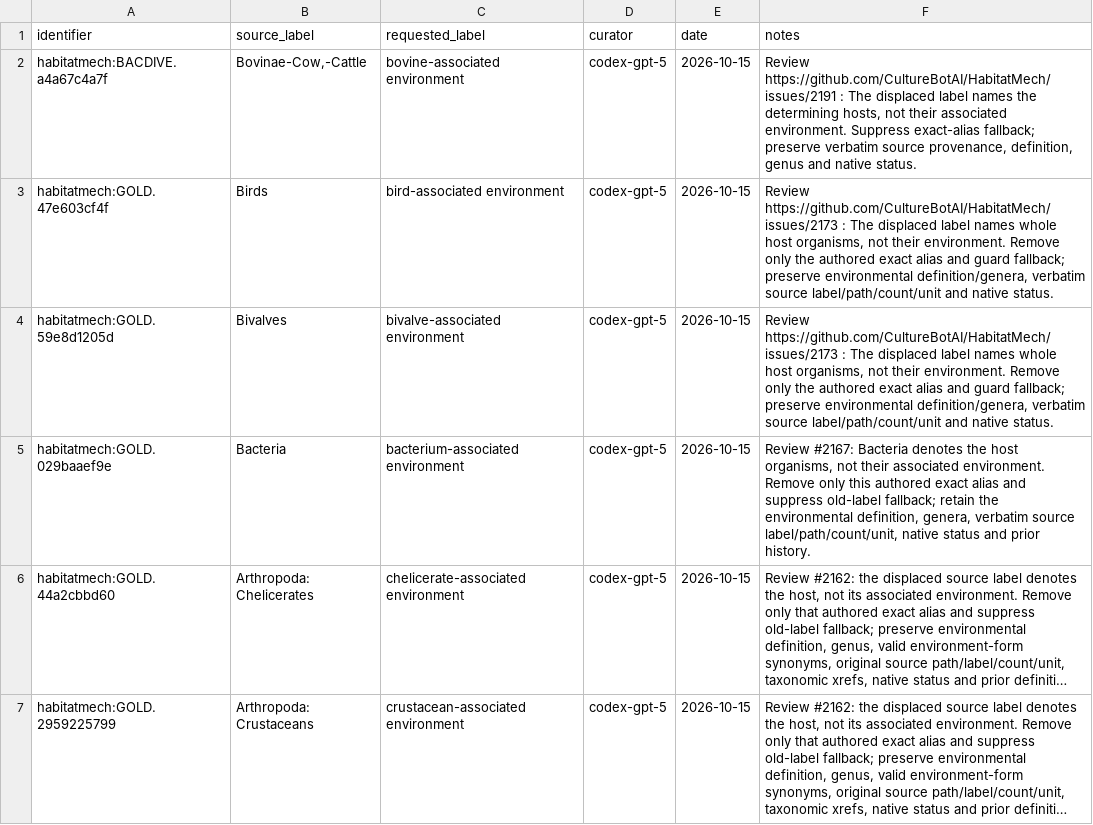
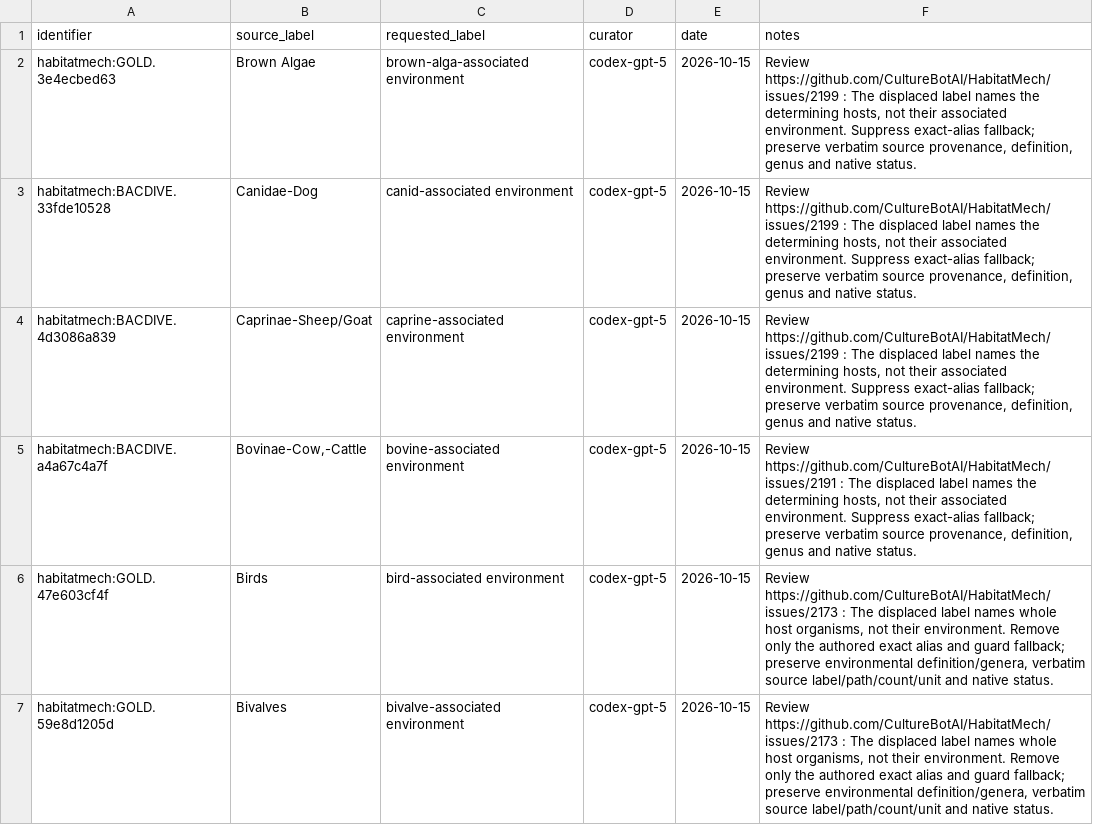
Before and after one commit to CultureBotAI/HabitatMech, a TSV file: curation/definition_source_label_exclusions.tsv, drawn as a sheet; only a part is shown; the shorter side is filled out with more unchanged rows; long unchanged cells end in …; the diff names each change by its address in the sheet, - before the commit and + after, or states it on an @@ line.

```diff
--- a/curation/definition_source_label_exclusions.tsv
+++ b/curation/definition_source_label_exclusions.tsv
+row 2: habitatmech:GOLD.3e4ecbed63 | Brown Algae | brown-alga-associated environment | codex-gpt-5 | 2026-10-15 | Review https://github.com/CultureBotAI/HabitatMech/issues/2199 : The displaced label names the determining hosts, not their associated environment. Suppress exact-alias fallback; preserve verbatim source provenance, definition, genus and native status.
+row 3: habitatmech:BACDIVE.33fde10528 | Canidae-Dog | canid-associated environment | codex-gpt-5 | 2026-10-15 | Review https://github.com/CultureBotAI/HabitatMech/issues/2199 : The displaced label names the determining hosts, not their associated environment. Suppress exact-alias fallback; preserve verbatim source provenance, definition, genus and native status.
+row 4: habitatmech:BACDIVE.4d3086a839 | Caprinae-Sheep/Goat | caprine-associated environment | codex-gpt-5 | 2026-10-15 | Review https://github.com/CultureBotAI/HabitatMech/issues/2199 : The displaced label names the determining hosts, not their associated environment. Suppress exact-alias fallback; preserve verbatim source provenance, definition, genus and native status.
```
Also changed, not shown: curation/decisions.tsv, curation/term_requests.tsv, 30 other files.
